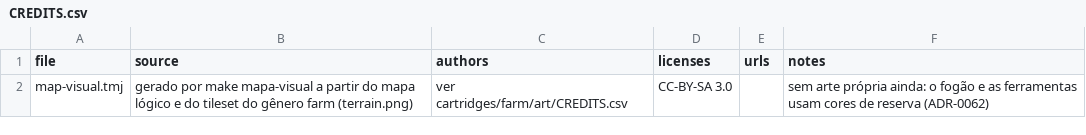
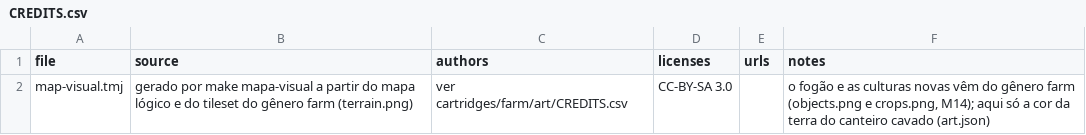
Before and after one commit to campilho/campsverso, a CSV file: cartridges/farm_boavista/art/CREDITS.csv, drawn as a sheet.

```diff
--- a/cartridges/farm_boavista/art/CREDITS.csv
+++ b/cartridges/farm_boavista/art/CREDITS.csv
@@ -1,2 +1,2 @@
 file,source,authors,licenses,urls,notes
-map-visual.tmj,gerado por make mapa-visual a partir do mapa lógico e do tileset do gênero farm (terrain.png),ver cartridges/farm/art/CREDITS.csv,CC-BY-SA 3.0,,sem arte própria ainda: o fogão e as ferramentas usam cores de reserva (ADR-0062)
+map-visual.tmj,gerado por make mapa-visual a partir do mapa lógico e do tileset do gênero farm (terrain.png),ver cartridges/farm/art/CREDITS.csv,CC-BY-SA 3.0,,"o fogão e as culturas novas vêm do gênero farm (objects.png e crops.png, M14); aqui só a cor da terra do canteiro cavado (art.json)"
```
Also changed, not shown: docs/custos/plano.csv, docs/custos/sessoes.csv, 15 other files.
